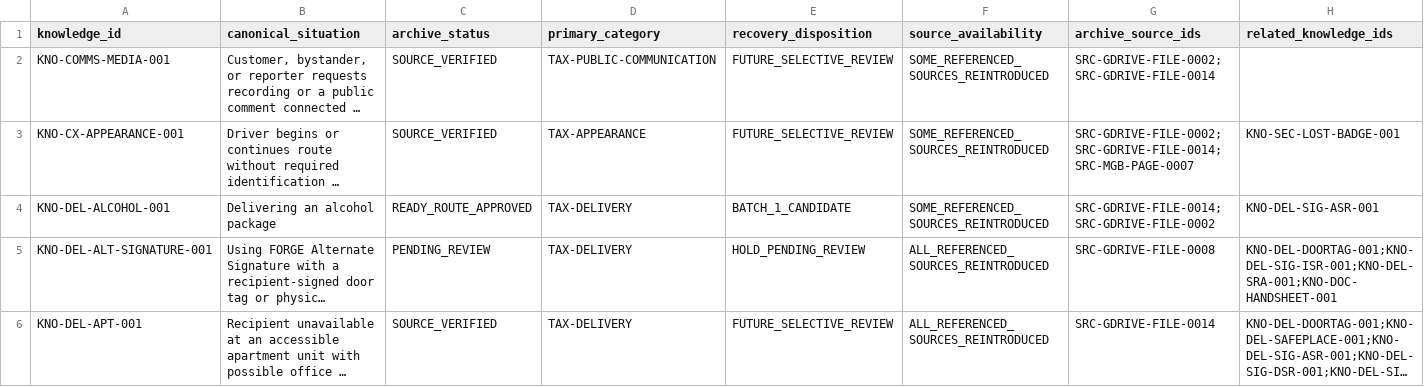
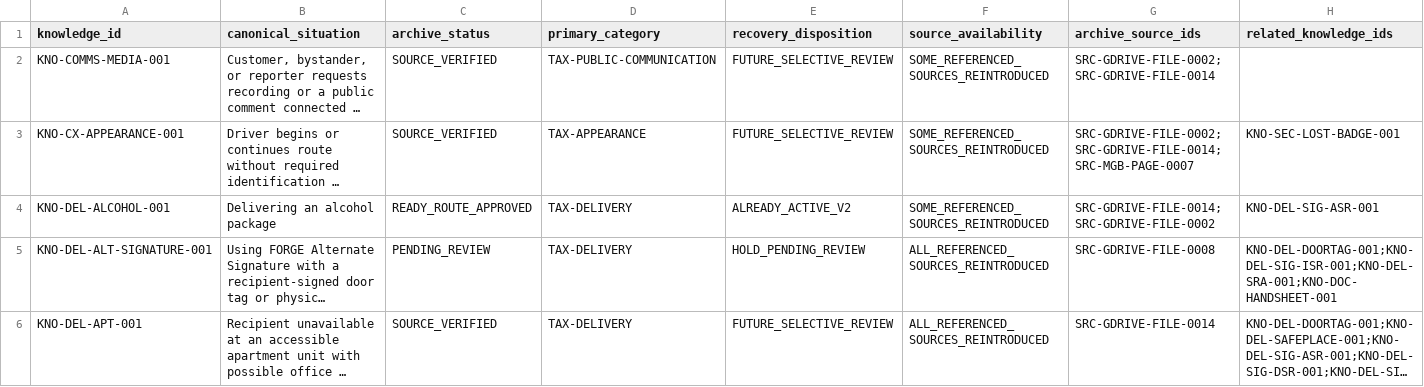
Before and after one commit to metzgerphil/readyroute, a CSV file: research/fedex-ground-driver-knowledge/inventory/v1_selective_recovery_inventory.csv, drawn as a sheet; only a part is shown; long unchanged cells end in …; the diff covers the shown part only; the diff names each change by its address in the sheet, - before the commit and + after, or states it on an @@ line.

```diff
--- a/research/fedex-ground-driver-knowledge/inventory/v1_selective_recovery_inventory.csv
+++ b/research/fedex-ground-driver-knowledge/inventory/v1_selective_recovery_inventory.csv
-E4 (recovery_disposition): BATCH_1_CANDIDATE
+E4 (recovery_disposition): ALREADY_ACTIVE_V2
```
Also changed, not shown: 7 edited cells elsewhere in this file, research/fedex-ground-driver-knowledge/knowledge/evidence_capture_risk_coverage.csv, 17 other files.
